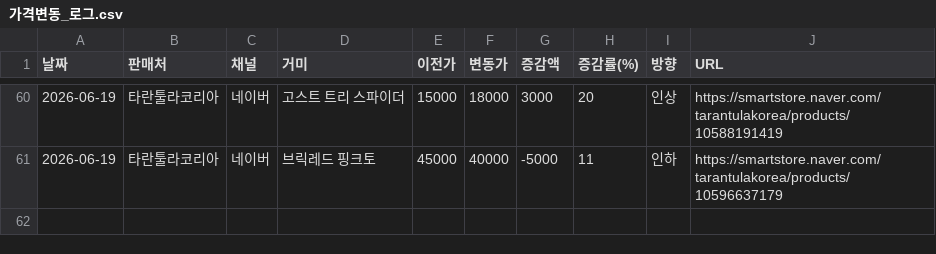
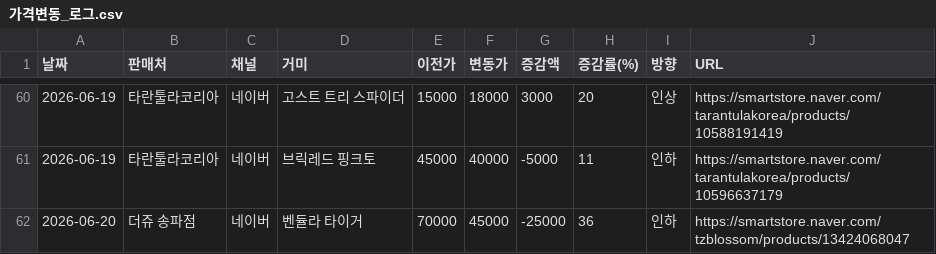
Before and after one commit to janghongku/tarantula-prices, a CSV file: outputs/가격변동_로그.csv, drawn as a sheet; only a part is shown, gaps mark what is left out.

```diff
--- a/outputs/가격변동_로그.csv
+++ b/outputs/가격변동_로그.csv
@@ -61 +61,2 @@
 2026-06-19,타란툴라코리아,네이버,브릭레드 핑크토,45000,40000,-5000,11,인하,https://smartstore.naver.com/tarantulakorea/products/10596637179
+2026-06-20,더쥬 송파점,네이버,벤듈라 타이거,70000,45000,-25000,36,인하,https://smartstore.naver.com/tzblossom/products/13424068047
```
Also changed, not shown: outputs/신규등록_로그.csv, outputs/종별_가격현황.csv, 4 other files.
